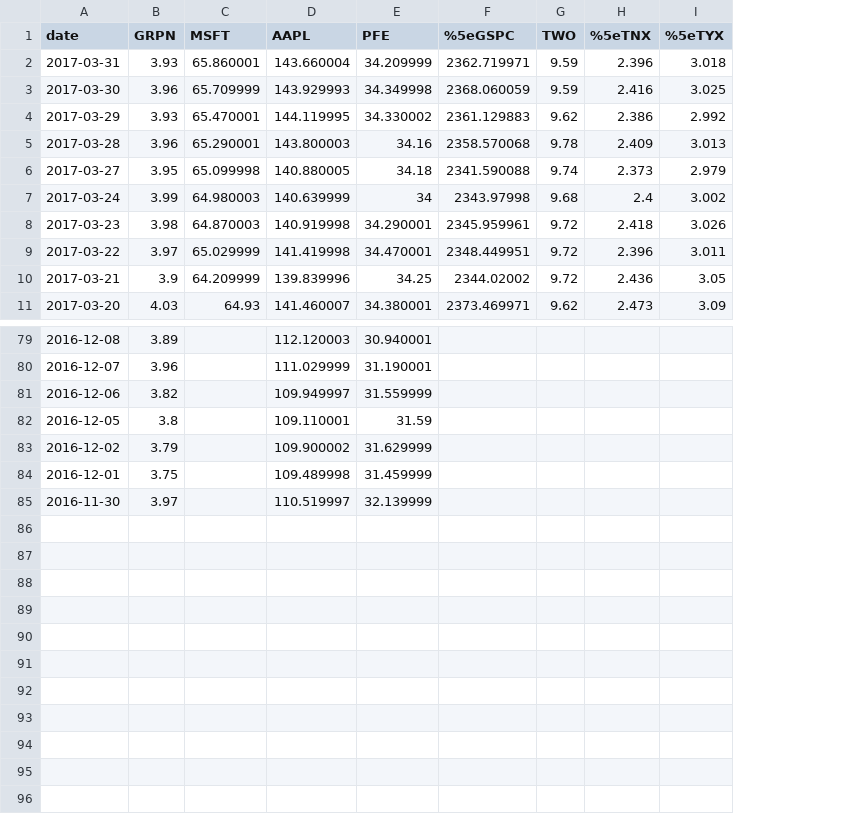
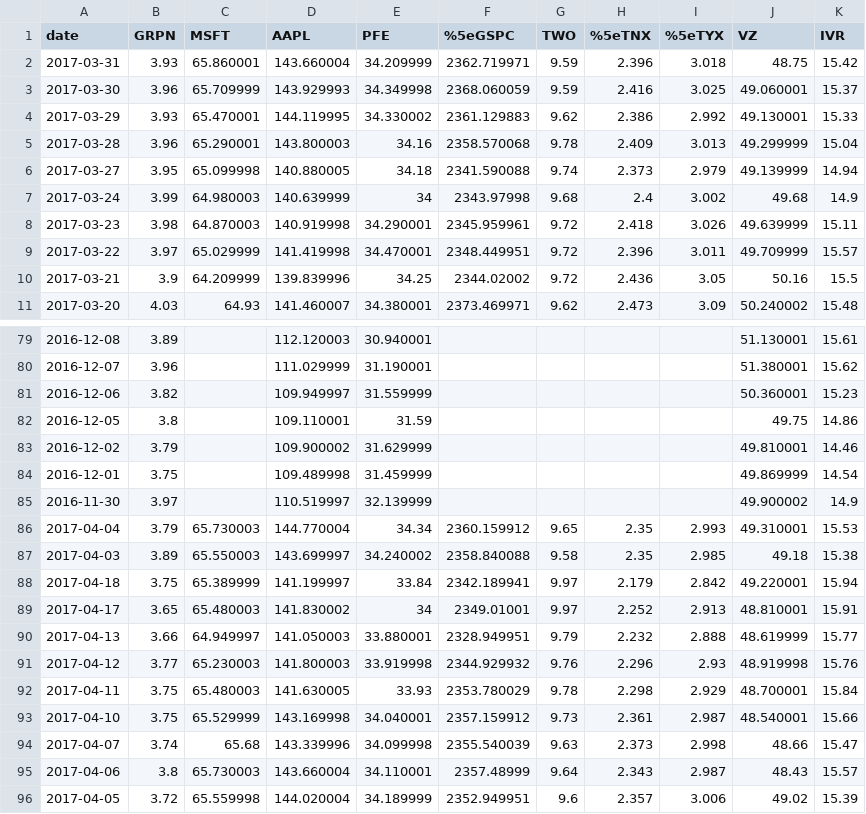
Before and after one commit to jwink/finance, a CSV file: output2.csv, drawn as a sheet; only a part is shown, gaps mark what is left out; the diff names each change by its address in the sheet, - before the commit and + after, or states it on an @@ line.

```diff
--- a/output2.csv
+++ b/output2.csv
+column J (VZ), rows 2-11: 48.75 | 49.060001 | 49.130001 | 49.299999 | 49.139999 | 49.68 | 49.639999 | 49.709999 | 50.16 | 50.240002; rows 79-85: 51.130001 | 51.380001 | 50.360001 | 49.75 | 49.810001 | 49.869999 | 49.900002
+column K (IVR), rows 2-11: 15.42 | 15.37 | 15.33 | 15.04 | 14.94 | 14.9 | 15.11 | 15.57 | 15.5 | 15.48; rows 79-85: 15.61 | 15.62 | 15.23 | 14.86 | 14.46 | 14.54 | 14.9
+row 86: 2017-04-04 | 3.79 | 65.730003 | 144.770004 | 34.34 | 2360.159912 | 9.65 | 2.35 | 2.993 | 49.310001 | 15.53
+row 87: 2017-04-03 | 3.89 | 65.550003 | 143.699997 | 34.240002 | 2358.840088 | 9.58 | 2.35 | 2.985 | 49.18 | 15.38
+row 88: 2017-04-18 | 3.75 | 65.389999 | 141.199997 | 33.84 | 2342.189941 | 9.97 | 2.179 | 2.842 | 49.220001 | 15.94
+row 89: 2017-04-17 | 3.65 | 65.480003 | 141.830002 | 34 | 2349.01001 | 9.97 | 2.252 | 2.913 | 48.810001 | 15.91
+row 90: 2017-04-13 | 3.66 | 64.949997 | 141.050003 | 33.880001 | 2328.949951 | 9.79 | 2.232 | 2.888 | 48.619999 | 15.77
+row 91: 2017-04-12 | 3.77 | 65.230003 | 141.800003 | 33.919998 | 2344.929932 | 9.76 | 2.296 | 2.93 | 48.919998 | 15.76
+row 92: 2017-04-11 | 3.75 | 65.480003 | 141.630005 | 33.93 | 2353.780029 | 9.78 | 2.298 | 2.929 | 48.700001 | 15.84
+row 93: 2017-04-10 | 3.75 | 65.529999 | 143.169998 | 34.040001 | 2357.159912 | 9.73 | 2.361 | 2.987 | 48.540001 | 15.66
+row 94: 2017-04-07 | 3.74 | 65.68 | 143.339996 | 34.099998 | 2355.540039 | 9.63 | 2.373 | 2.998 | 48.66 | 15.47
+row 95: 2017-04-06 | 3.8 | 65.730003 | 143.660004 | 34.110001 | 2357.48999 | 9.64 | 2.343 | 2.987 | 48.43 | 15.57
+row 96: 2017-04-05 | 3.72 | 65.559998 | 144.020004 | 34.189999 | 2352.949951 | 9.6 | 2.357 | 3.006 | 49.02 | 15.39
```
Also changed, not shown: 4 other files.
